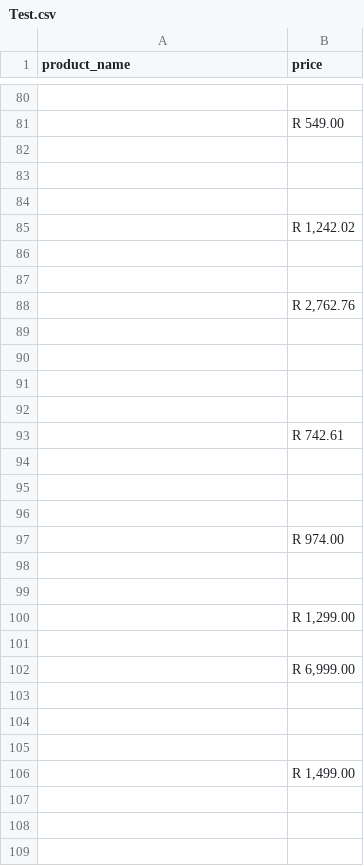
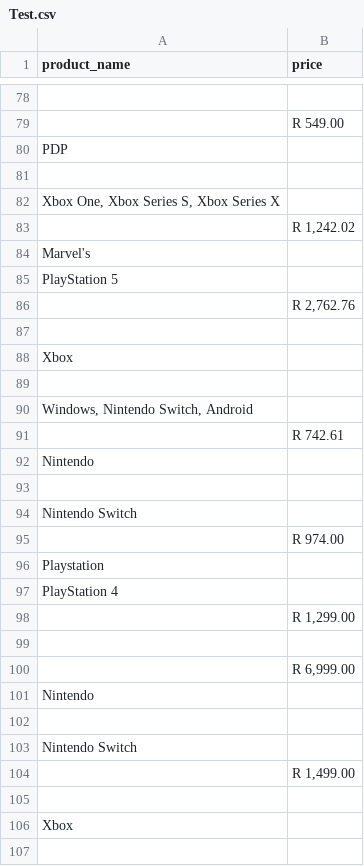
Before and after one commit to NjabuloPhiri/amazon-spider, a CSV file: scrapyproject/scrapyproject/spiders/Test.csv, drawn as a sheet; only a part is shown, gaps mark what is left out; the shorter side is filled out with more unchanged rows; removed rows and columns are numbered as before the commit, all else as after; the diff covers the shown part only; the diff names each change by its address in the sheet, - before the commit and + after, or states it on an @@ line.

```diff
--- a/scrapyproject/scrapyproject/spiders/Test.csv
+++ b/scrapyproject/scrapyproject/spiders/Test.csv
+row 80: PDP
-A82 (product_name): (empty)
+A82 (product_name): Xbox One, Xbox Series S, Xbox Series X
-row 84: (empty)
-A84 (product_name): (empty)
+A84 (product_name): Marvel's
-A85 (product_name): (empty)
+A85 (product_name): PlayStation 5
+row 88: Xbox
+row 90: Windows, Nintendo Switch, Android
@@ row 93 moved to row 91: R 742.61 @@
+row 92: Nintendo
-A94 (product_name): (empty)
+A94 (product_name): Nintendo Switch
-row 94: (empty)
-row 95: (empty)
-row 96: (empty)
-A96 (product_name): (empty)
+A96 (product_name): Playstation
-A97 (product_name): (empty)
+A97 (product_name): PlayStation 4
+row 101: Nintendo
-A103 (product_name): (empty)
+A103 (product_name): Nintendo Switch
-row 105: (empty)
+row 106: Xbox
```
Also changed, not shown: 37 added rows, 40 removed rows, 12 moved rows and 16 edited cells elsewhere in this file, 1 other file.
